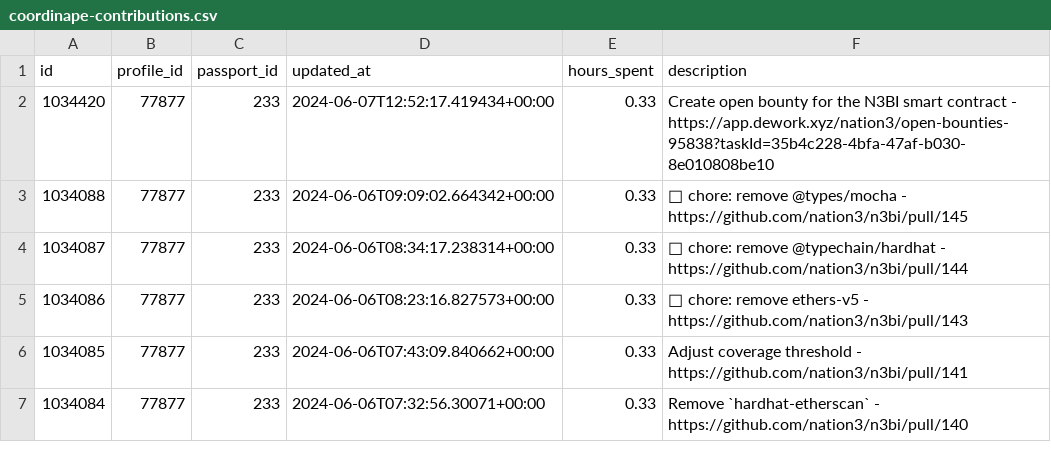
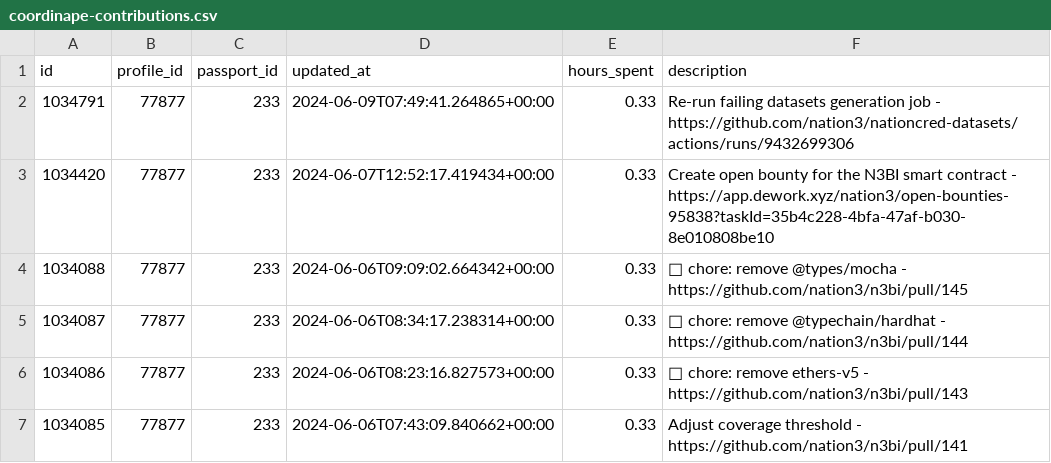
Before and after one commit to nation3/citizen-rewards, a CSV file: development-guild/contributions/coordinape-contributions.csv, drawn as a sheet; only a part is shown; the shorter side is filled out with more unchanged rows; the diff names each change by its address in the sheet, - before the commit and + after, or states it on an @@ line.

Commit message:
🧙 development guild - fetch coordinape contributions

```diff
--- a/development-guild/contributions/coordinape-contributions.csv
+++ b/development-guild/contributions/coordinape-contributions.csv
+row 2: 1034791 | 77877 | 233 | 2024-06-09T07:49:41.264865+00:00 | 0.33 | Re-run failing datasets generation job - https://github.com/nation3/nationcred-datasets/actions/runs/9432699306
```
